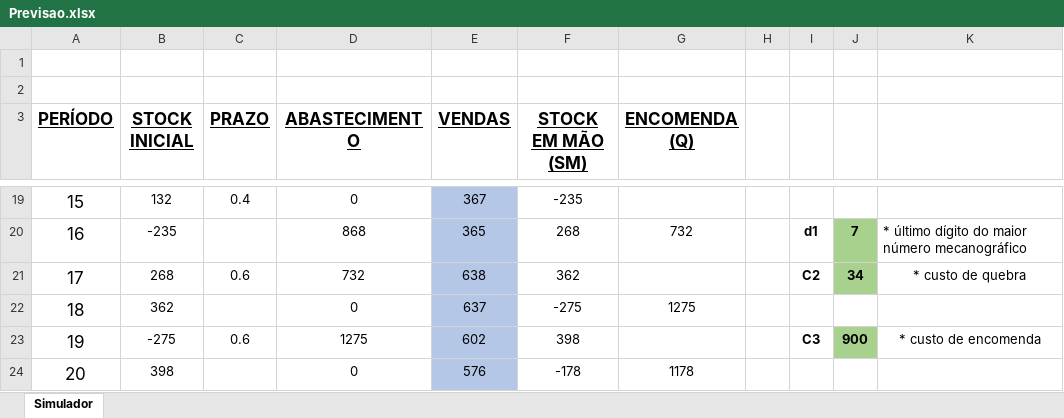
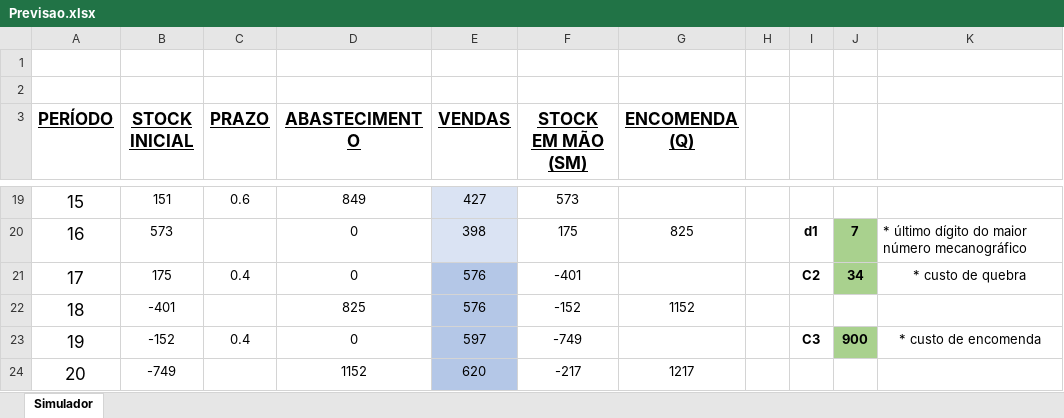
Before and after one commit to joaop21/InventoryManagement, an Excel workbook: Previsao.xlsx, sheet Simulador, drawn as a sheet; only a part is shown, gaps mark what is left out; values as stored, in another font and other column widths than the file's, no borders; the diff covers the shown part only; the diff names each change by its address in the sheet, - before the commit and + after, or states it on an @@ line.

```diff
--- a/Previsao.xlsx (sheet Simulador)
+++ b/Previsao.xlsx (sheet Simulador)
-B19 (STOCK INICIAL): 132
+B19 (STOCK INICIAL): 151
-C19 (PRAZO): 0.4
+C19 (PRAZO): 0.6
-D19 (ABASTECIMENTO): 0
+D19 (ABASTECIMENTO): 849
-E19:E20 fill: #B4C7E7
+E19:E20 fill: #DAE3F3
-E19 (VENDAS): 367
+E19 (VENDAS): 427
-F19 (STOCK EM MÃO (SM)): -235
+F19 (STOCK EM MÃO (SM)): 573
-B20 (STOCK INICIAL): -235
+B20 (STOCK INICIAL): 573
-D20 (ABASTECIMENTO): 868
+D20 (ABASTECIMENTO): 0
-E20 (VENDAS): 365
+E20 (VENDAS): 398
-F20 (STOCK EM MÃO (SM)): 268
+F20 (STOCK EM MÃO (SM)): 175
-G20 (ENCOMENDA (Q)): 732
+G20 (ENCOMENDA (Q)): 825
-B21 (STOCK INICIAL): 268
+B21 (STOCK INICIAL): 175
-C21 (PRAZO): 0.6
+C21 (PRAZO): 0.4
-D21 (ABASTECIMENTO): 732
+D21 (ABASTECIMENTO): 0
-E21 (VENDAS): 638
+E21 (VENDAS): 576
-F21 (STOCK EM MÃO (SM)): 362
+F21 (STOCK EM MÃO (SM)): -401
-B22 (STOCK INICIAL): 362
+B22 (STOCK INICIAL): -401
-D22 (ABASTECIMENTO): 0
+D22 (ABASTECIMENTO): 825
-E22 (VENDAS): 637
+E22 (VENDAS): 576
-F22 (STOCK EM MÃO (SM)): -275
+F22 (STOCK EM MÃO (SM)): -152
-G22 (ENCOMENDA (Q)): 1275
+G22 (ENCOMENDA (Q)): 1152
-B23 (STOCK INICIAL): -275
+B23 (STOCK INICIAL): -152
-C23 (PRAZO): 0.6
+C23 (PRAZO): 0.4
-D23 (ABASTECIMENTO): 1275
+D23 (ABASTECIMENTO): 0
-E23 (VENDAS): 602
+E23 (VENDAS): 597
-F23 (STOCK EM MÃO (SM)): 398
+F23 (STOCK EM MÃO (SM)): -749
-B24 (STOCK INICIAL): 398
+B24 (STOCK INICIAL): -749
-D24 (ABASTECIMENTO): 0
+D24 (ABASTECIMENTO): 1152
-E24 (VENDAS): 576
+E24 (VENDAS): 620
-F24 (STOCK EM MÃO (SM)): -178
+F24 (STOCK EM MÃO (SM)): -217
-G24 (ENCOMENDA (Q)): 1178
+G24 (ENCOMENDA (Q)): 1217
```
Also changed, not shown: 194 edited cells and cell formats elsewhere in this sheet.
